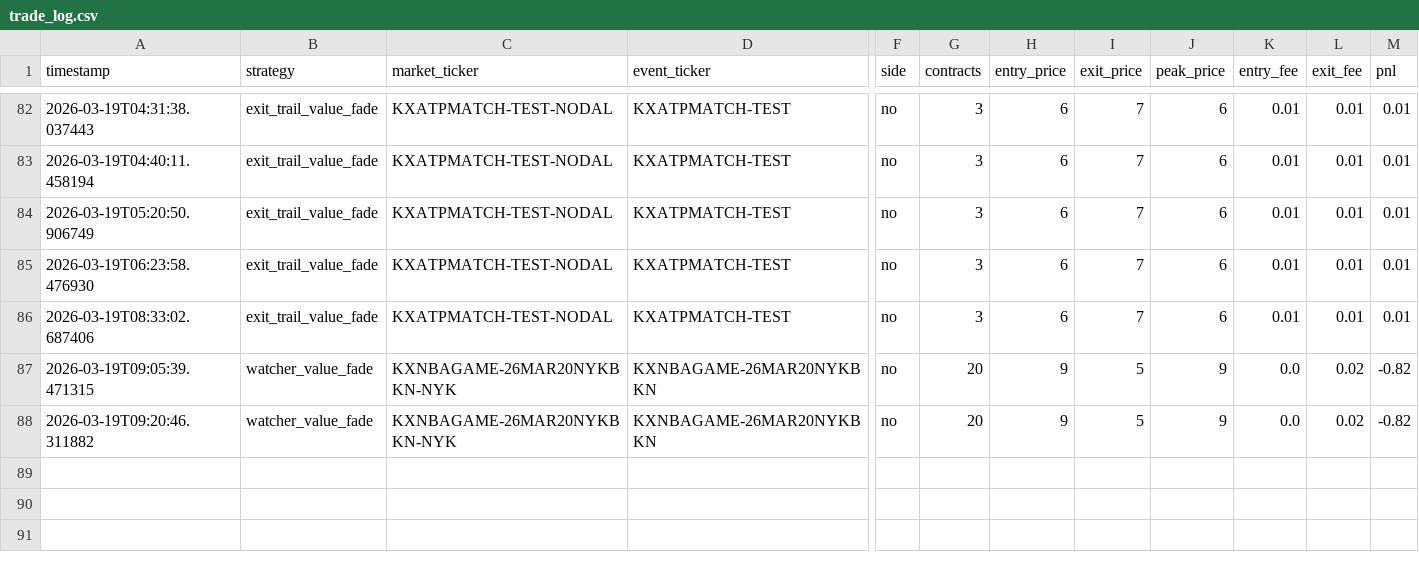
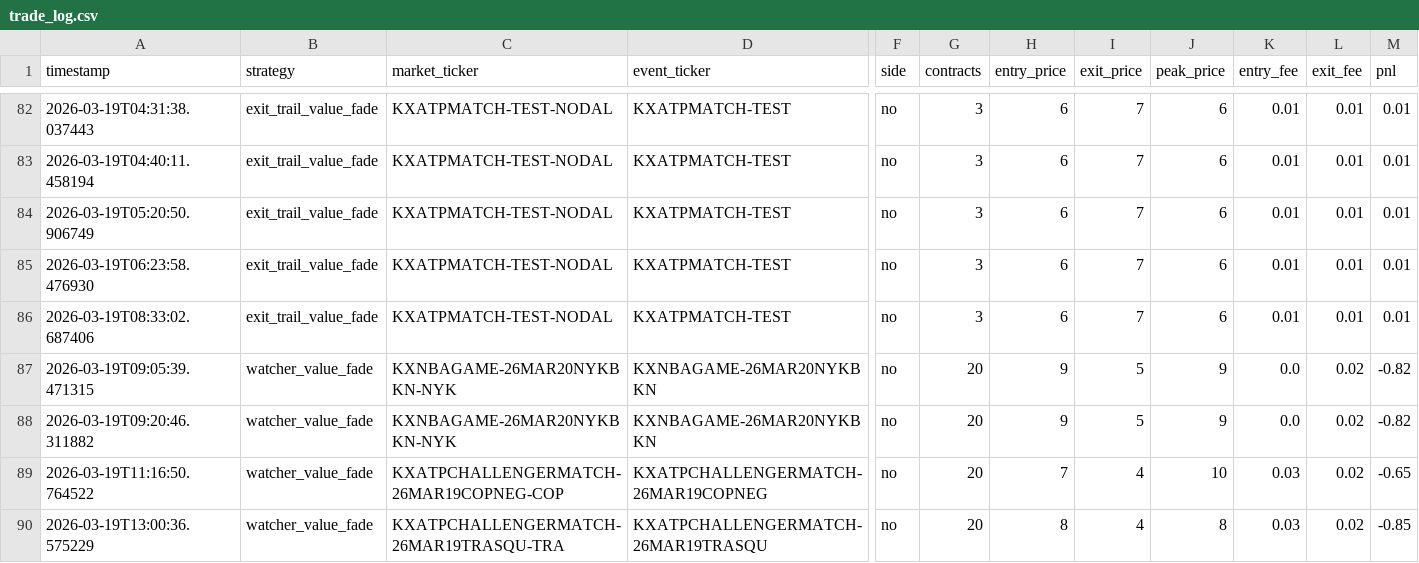
Before and after one commit to Dimesyboy/kalshi-bot-v2, a CSV file: trade_log.csv, drawn as a sheet; only a part is shown, gaps mark what is left out; rows hold the shown columns only; the diff names each change by its address in the sheet, - before the commit and + after, or states it on an @@ line.

Commit message:
fix: sets_down direction-aware (positive=YES player losing), tennis fade blocked when favorite leading, both-team is_final check | 2026-03-19 13:32 UTC

```diff
--- a/trade_log.csv
+++ b/trade_log.csv
+row 89: 2026-03-19T11:16:50.764522 | watcher_value_fade | KXATPCHALLENGERMATCH-26MAR19COPNEG-COP | KXATPCHALLENGERMATCH-26MAR19COPNEG | no | 20 | 7 | 4 | 10 | 0.03 | 0.02 | -0.65
+row 90: 2026-03-19T13:00:36.575229 | watcher_value_fade | KXATPCHALLENGERMATCH-26MAR19TRASQU-TRA | KXATPCHALLENGERMATCH-26MAR19TRASQU | no | 20 | 8 | 4 | 8 | 0.03 | 0.02 | -0.85
```
Also changed, not shown: 6 other files.
